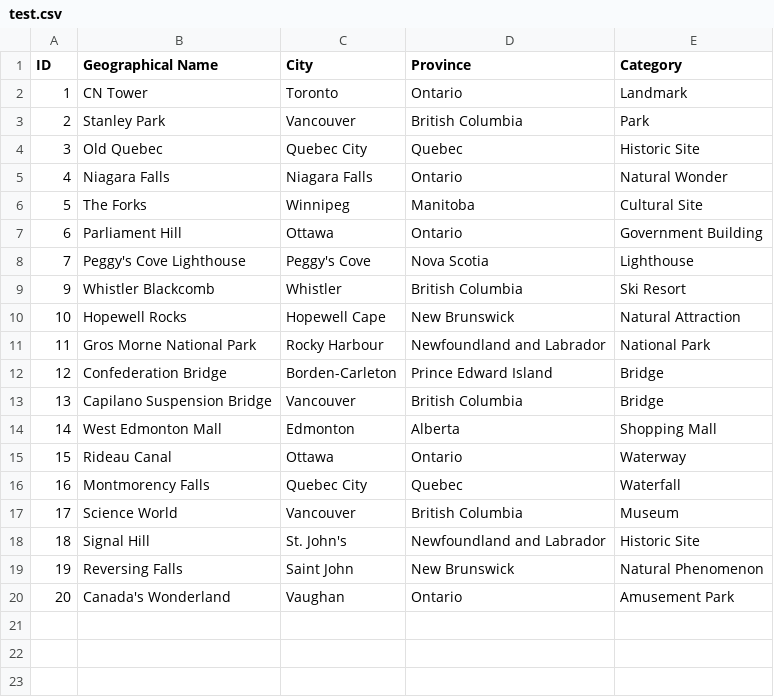
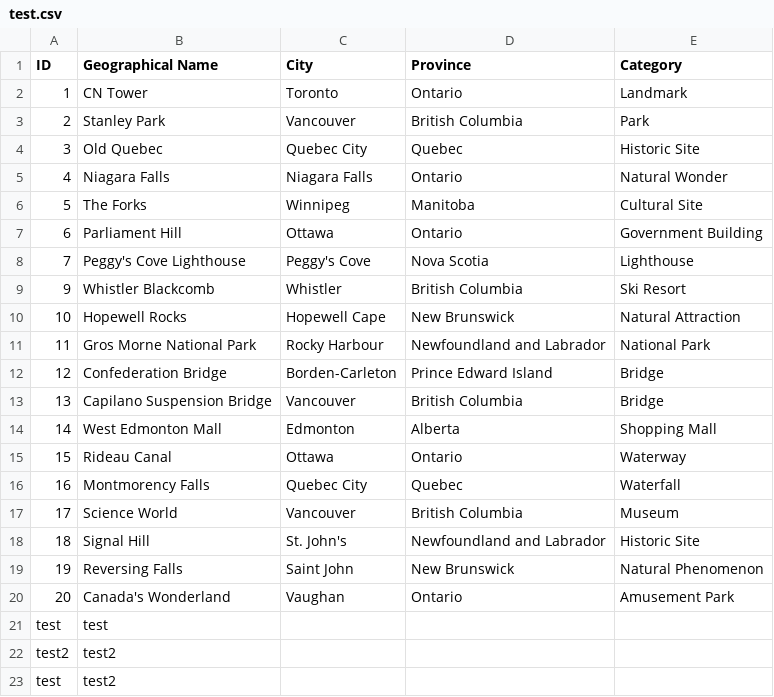
Before and after one commit to DevishiSoni/Software-Design-Project, a CSV file: src/main/resources/test.csv, drawn as a sheet.

```diff
--- a/src/main/resources/test.csv
+++ b/src/main/resources/test.csv
@@ -20 +20,4 @@ ID,Geographical Name,City,Province,Category
 20,Canada's Wonderland,Vaughan,Ontario,Amusement Park
+test,test
+test2,test2
+test,test2
```
Also changed, not shown: target/classes/test.csv, 4 other files.
